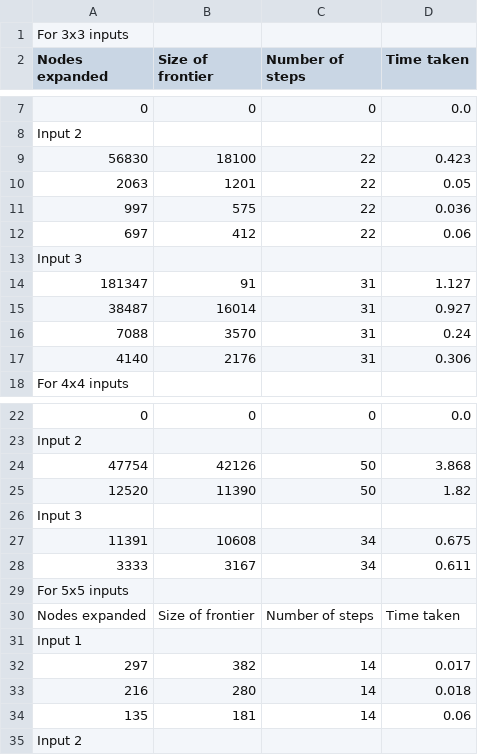
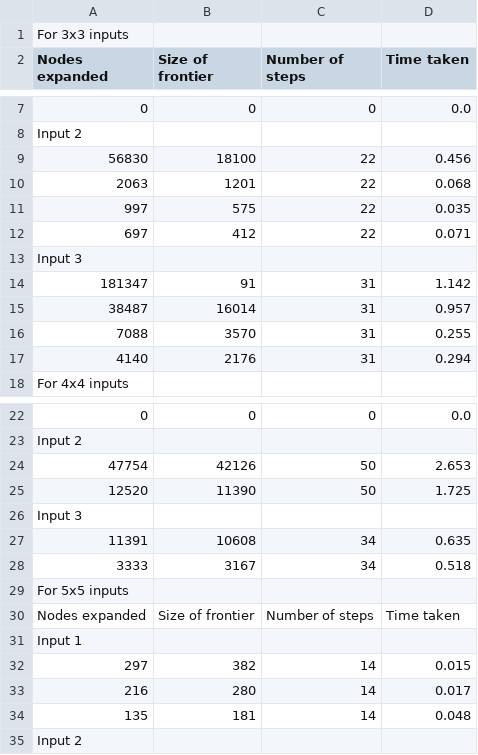
Before and after one commit to ybchen97/3243project1, a CSV file: experiment_1_output.csv, drawn as a sheet; only a part is shown, gaps mark what is left out; the diff covers the shown part only; the diff names each change by its address in the sheet, - before the commit and + after, or states it on an @@ line.

```diff
--- a/experiment_1_output.csv
+++ b/experiment_1_output.csv
-D9 (Time taken): 0.423
+D9 (Time taken): 0.456
-D10 (Time taken): 0.05
+D10 (Time taken): 0.068
-D11 (Time taken): 0.036
+D11 (Time taken): 0.035
-D12 (Time taken): 0.06
+D12 (Time taken): 0.071
-D14 (Time taken): 1.127
+D14 (Time taken): 1.142
-D15 (Time taken): 0.927
+D15 (Time taken): 0.957
-D16 (Time taken): 0.24
+D16 (Time taken): 0.255
-D17 (Time taken): 0.306
+D17 (Time taken): 0.294
-D24 (Time taken): 3.868
+D24 (Time taken): 2.653
-D25 (Time taken): 1.82
+D25 (Time taken): 1.725
-D27 (Time taken): 0.675
+D27 (Time taken): 0.635
-D28 (Time taken): 0.611
+D28 (Time taken): 0.518
-D32 (Time taken): 0.017
+D32 (Time taken): 0.015
-D33 (Time taken): 0.018
+D33 (Time taken): 0.017
-D34 (Time taken): 0.06
+D34 (Time taken): 0.048
```
Also changed, not shown: 5 edited cells elsewhere in this file, experiment_2_output.csv, 6 other files.
